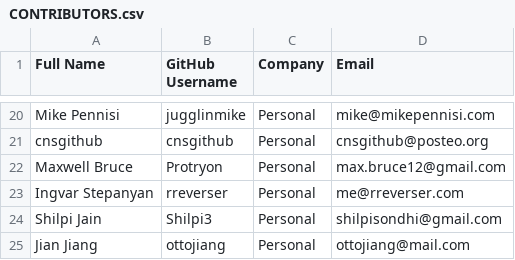
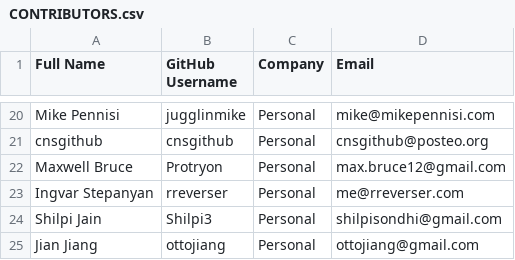
Before and after one commit to shapesecurity/CLA, a CSV file: CONTRIBUTORS.csv, drawn as a sheet; only a part is shown, gaps mark what is left out.

Commit message:
fix

```diff
--- a/CONTRIBUTORS.csv
+++ b/CONTRIBUTORS.csv
@@ -24,2 +24,2 @@ Ingvar Stepanyan, rreverser, Personal, me@rreverser.com
 Shilpi Jain, Shilpi3, Personal, shilpisondhi@gmail.com
-Jian Jiang, ottojiang, Personal, ottojiang@mail.com
+Jian Jiang, ottojiang, Personal, ottojiang@gmail.com
```
